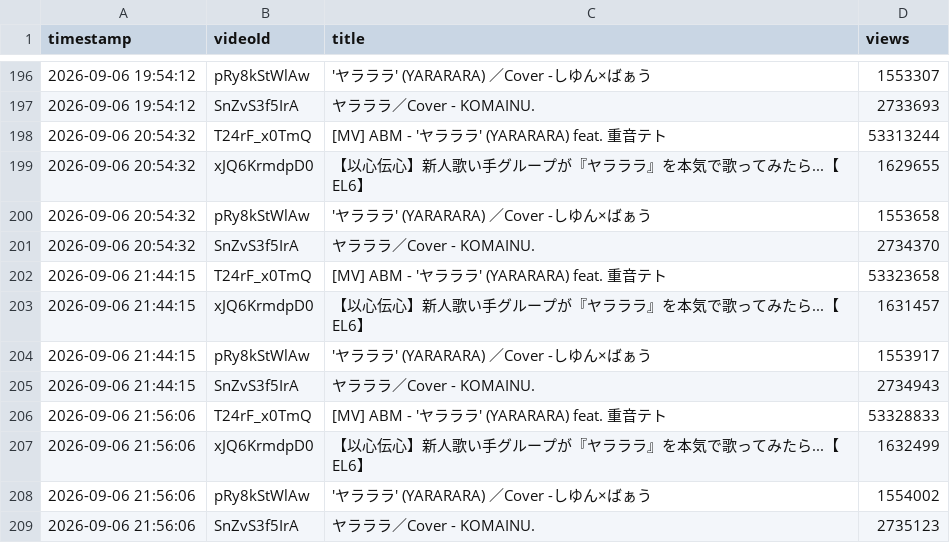
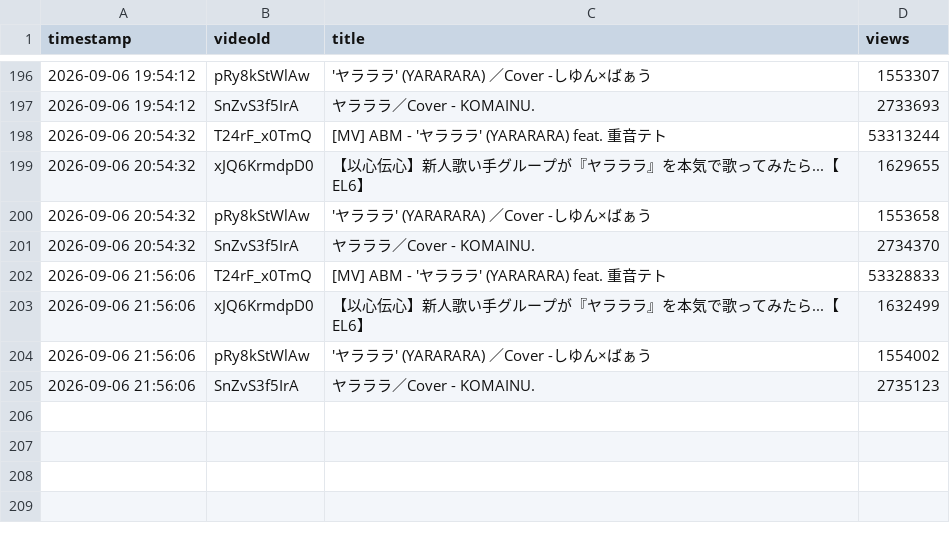
Before and after one commit to shimoharai-blip/youtube-view-fetch, a CSV file: view_history_hourly_raw.csv, drawn as a sheet; only a part is shown, gaps mark what is left out.

Commit message:
Update view_history_hourly_raw.csv

```diff
--- a/view_history_hourly_raw.csv
+++ b/view_history_hourly_raw.csv
@@ -201,6 +201,2 @@ timestamp,videoId,title,views
 2026-09-06 20:54:32,SnZvS3f5IrA,ヤラララ／Cover - KOMAINU.,2734370
-2026-09-06 21:44:15,T24rF_x0TmQ,[MV] ABM - 'ヤラララ' (YARARARA) feat. 重音テト,53323658
-2026-09-06 21:44:15,xJQ6KrmdpD0,【以心伝心】新人歌い手グループが『ヤラララ』を本気で歌ってみたら...【EL6】,1631457
-2026-09-06 21:44:15,pRy8kStWlAw,'ヤラララ' (YARARARA) ／Cover -しゆん×ばぁう,1553917
-2026-09-06 21:44:15,SnZvS3f5IrA,ヤラララ／Cover - KOMAINU.,2734943
 2026-09-06 21:56:06,T24rF_x0TmQ,[MV] ABM - 'ヤラララ' (YARARARA) feat. 重音テト,53328833
```
